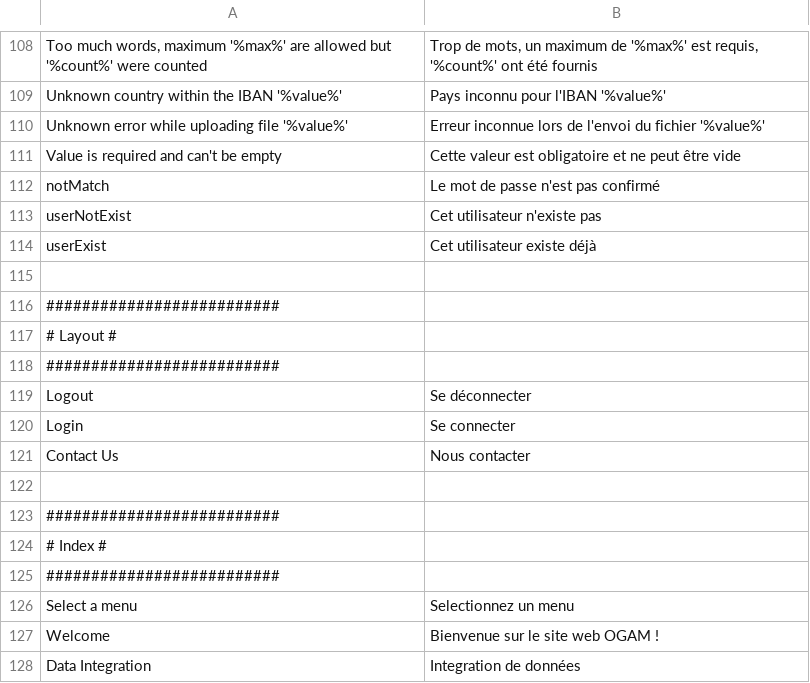
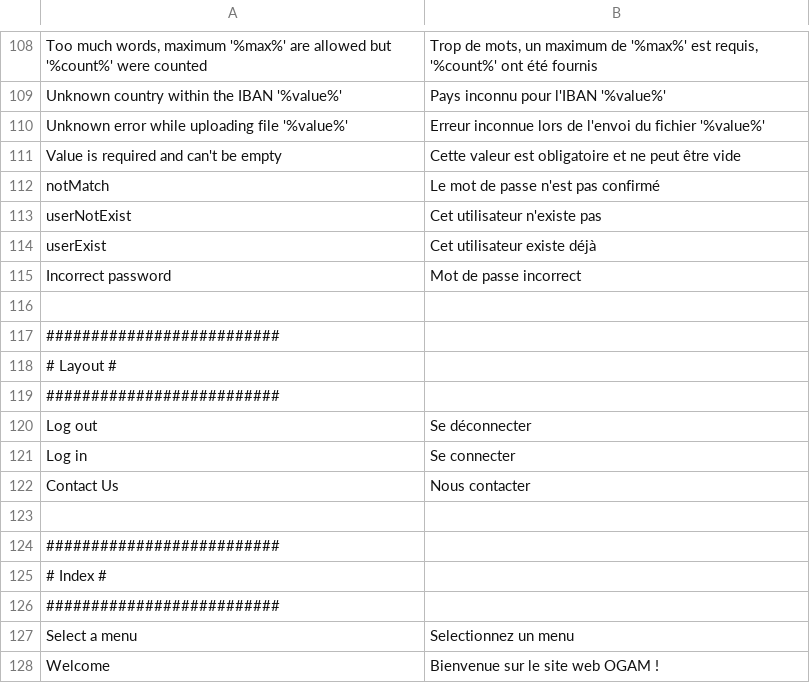
Before and after one commit to IGNF/ogam, a CSV file: website/htdocs/application/lang/lang_fr.csv, drawn as a sheet; only a part is shown, gaps mark what is left out; the shorter side is filled out with more unchanged rows; the diff covers the shown part only.

Commit message:
OGAM-71 : Manage Translations

```diff
--- a/website/htdocs/application/lang/lang_fr.csv
+++ b/website/htdocs/application/lang/lang_fr.csv
@@ -114,2 +114,3 @@ userNotExist;Cet utilisateur n'existe pas
 userExist;Cet utilisateur existe déjà
+Incorrect password;Mot de passe incorrect
 
@@ -118,4 +119,4 @@ userExist;Cet utilisateur existe déjà
 ##########################
-Logout;Se déconnecter
-Login;Se connecter
+Log out;Se déconnecter
+Log in;Se connecter
 Contact Us;Nous contacter
```
Also changed, not shown: 23 added rows elsewhere in this file, website/htdocs/application/lang/lang_en.csv, 8 other files.
